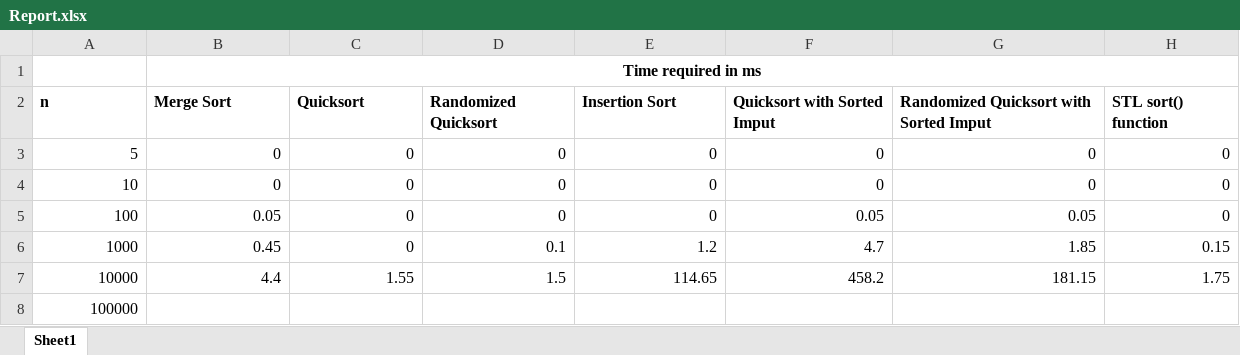
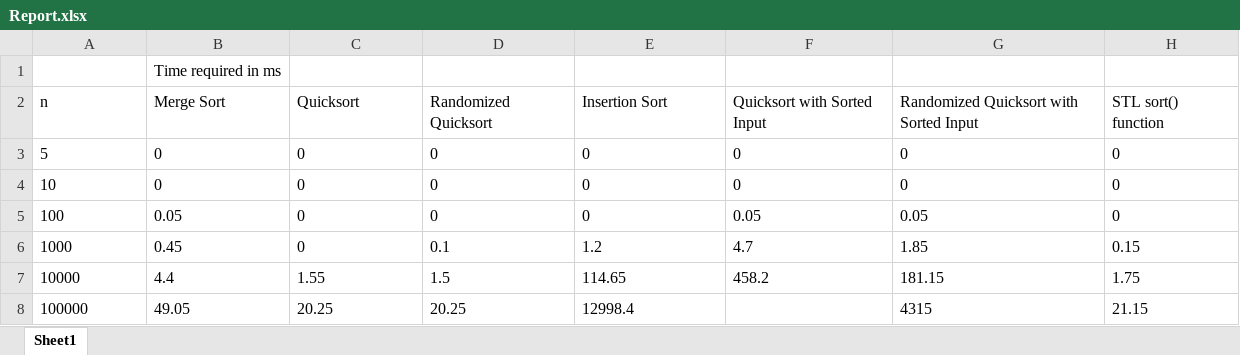
Before and after one commit to Sadat-Hossain-01/CSE204-DSA-I, an Excel workbook: Offlines/Divide & Conquer/Report.xlsx, sheet Sheet1, drawn as a sheet; values as stored, in another font and other column widths than the file's, no borders; the diff names each change by its address in the sheet, - before the commit and + after, or states it on an @@ line.

```diff
--- a/Offlines/Divide & Conquer/Report.xlsx (sheet Sheet1)
+++ b/Offlines/Divide & Conquer/Report.xlsx (sheet Sheet1)
@@ B1 bold: on → off, alignment: center → left @@
-B1:H1 merged
-A2:H2 bold: on
+A2:H2 bold: off
-F2: Quicksort with Sorted Imput
+F2: Quicksort with Sorted Input
-G2: Randomized Quicksort with Sorted Imput
+G2: Randomized Quicksort with Sorted Input
-A3:H7 alignment: right
+A3:H7 alignment: left
-A8 alignment: right
+A8 alignment: left
-B8 (Merge Sort): (empty)
+B8 (Merge Sort): 49.05
-C8 (Quicksort): (empty)
+C8 (Quicksort): 20.25
-D8 (Randomized Quicksort): (empty)
+D8 (Randomized Quicksort): 20.25
-E8 (Insertion Sort): (empty)
+E8 (Insertion Sort): 12998.4
-G8: (empty)
+G8: 4315
-H8 (STL sort() function): (empty)
+H8 (STL sort() function): 21.15
```
Also changed, not shown: 2 other files.
